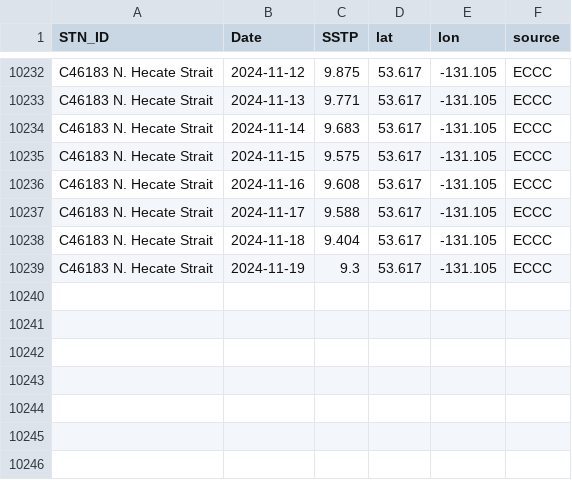
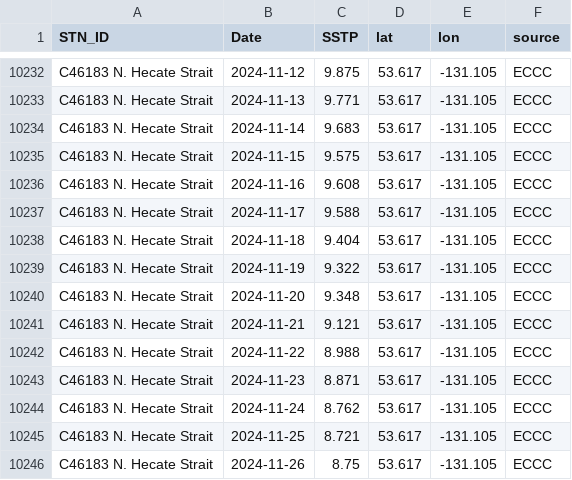
Before and after one commit to IOS-OSD-DPG/Pacific_SST_Monitoring, a CSV file: data/buoy_ST_daily/ECCC_Buoy_ST_Daily_Avg_C46183_N_Hecate_Strait.csv, drawn as a sheet; only a part is shown, gaps mark what is left out.

```diff
--- a/data/buoy_ST_daily/ECCC_Buoy_ST_Daily_Avg_C46183_N_Hecate_Strait.csv
+++ b/data/buoy_ST_daily/ECCC_Buoy_ST_Daily_Avg_C46183_N_Hecate_Strait.csv
@@ -10238,2 +10238,9 @@
 "C46183 N. Hecate Strait",2024-11-18,9.404,53.617,-131.105,"ECCC"
-"C46183 N. Hecate Strait",2024-11-19,9.3,53.617,-131.105,"ECCC"
+"C46183 N. Hecate Strait",2024-11-19,9.322,53.617,-131.105,"ECCC"
+"C46183 N. Hecate Strait",2024-11-20,9.348,53.617,-131.105,"ECCC"
+"C46183 N. Hecate Strait",2024-11-21,9.121,53.617,-131.105,"ECCC"
+"C46183 N. Hecate Strait",2024-11-22,8.988,53.617,-131.105,"ECCC"
+"C46183 N. Hecate Strait",2024-11-23,8.871,53.617,-131.105,"ECCC"
+"C46183 N. Hecate Strait",2024-11-24,8.762,53.617,-131.105,"ECCC"
+"C46183 N. Hecate Strait",2024-11-25,8.721,53.617,-131.105,"ECCC"
+"C46183 N. Hecate Strait",2024-11-26,8.75,53.617,-131.105,"ECCC"
```
Also changed, not shown: data/buoy_ST_daily/ECCC_Buoy_ST_Daily_Avg_C46145_Central_Dixon_Entrance.csv, data/buoy_ST_daily/ECCC_Buoy_ST_Daily_Avg_C46205_W_Dixon_Entrance.csv, 40 other files.
